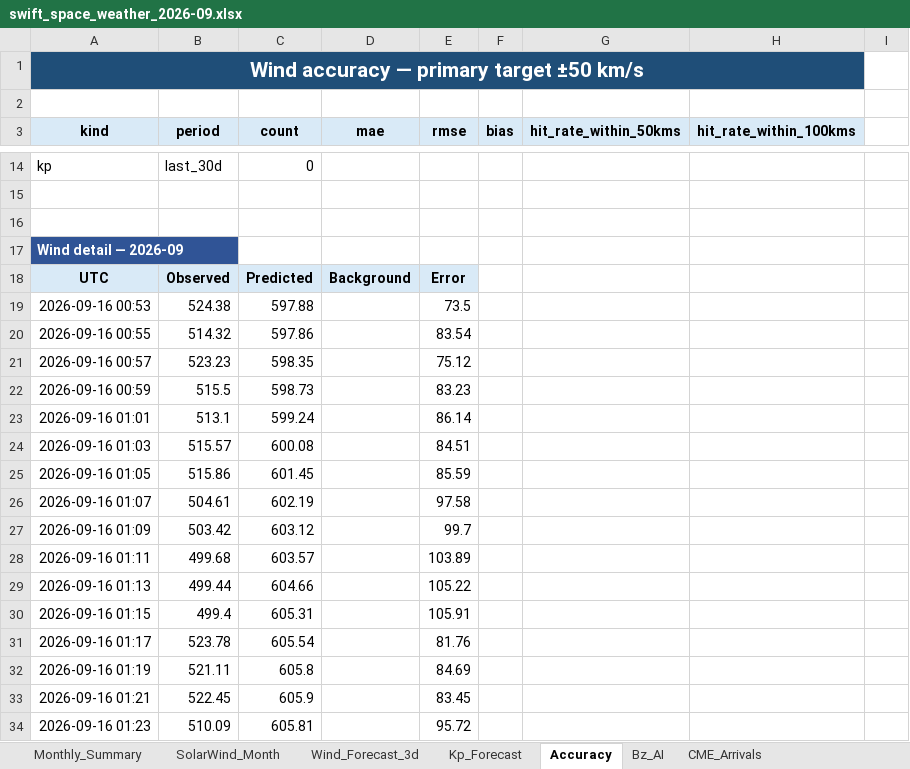
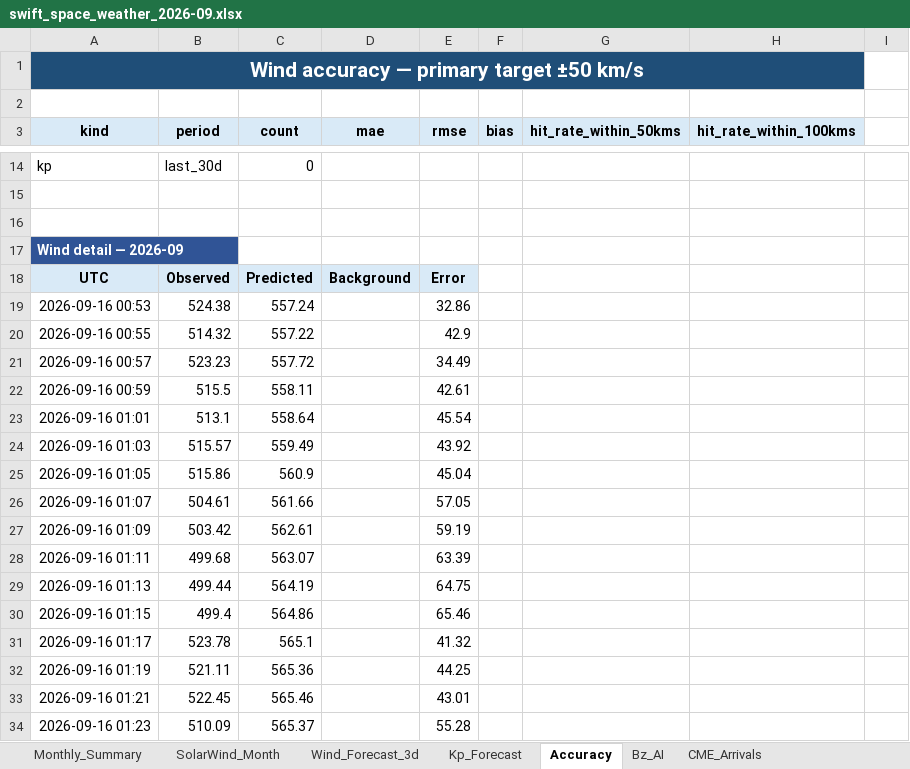
Before and after one commit to sgsy4c2zh7-tech/GEO-SAT-Thread, an Excel workbook: docs/reports/swift_space_weather_2026-09.xlsx, sheet Accuracy, drawn as a sheet; only a part is shown, gaps mark what is left out; values as stored, in another font and other column widths than the file's, no borders; the diff covers the shown part only; the diff names each change by its address in the sheet, - before the commit and + after, or states it on an @@ line.

```diff
--- a/docs/reports/swift_space_weather_2026-09.xlsx (sheet Accuracy)
+++ b/docs/reports/swift_space_weather_2026-09.xlsx (sheet Accuracy)
-C19 (count): 597.88
+C19 (count): 557.24
-E19 (rmse): 73.5
+E19 (rmse): 32.86
-C20 (count): 597.86
+C20 (count): 557.22
-E20 (rmse): 83.54
+E20 (rmse): 42.9
-C21 (count): 598.35
+C21 (count): 557.72
-E21 (rmse): 75.12
+E21 (rmse): 34.49
-C22 (count): 598.73
+C22 (count): 558.11
-E22 (rmse): 83.23
+E22 (rmse): 42.61
-C23 (count): 599.24
+C23 (count): 558.64
-E23 (rmse): 86.14
+E23 (rmse): 45.54
-C24 (count): 600.08
+C24 (count): 559.49
-E24 (rmse): 84.51
+E24 (rmse): 43.92
-C25 (count): 601.45
+C25 (count): 560.9
-E25 (rmse): 85.59
+E25 (rmse): 45.04
-C26 (count): 602.19
+C26 (count): 561.66
-E26 (rmse): 97.58
+E26 (rmse): 57.05
-C27 (count): 603.12
+C27 (count): 562.61
-E27 (rmse): 99.7
+E27 (rmse): 59.19
-C28 (count): 603.57
+C28 (count): 563.07
-E28 (rmse): 103.89
+E28 (rmse): 63.39
-C29 (count): 604.66
+C29 (count): 564.19
-E29 (rmse): 105.22
+E29 (rmse): 64.75
-C30 (count): 605.31
+C30 (count): 564.86
-E30 (rmse): 105.91
+E30 (rmse): 65.46
-C31 (count): 605.54
+C31 (count): 565.1
-E31 (rmse): 81.76
+E31 (rmse): 41.32
-C32 (count): 605.8
+C32 (count): 565.36
-E32 (rmse): 84.69
+E32 (rmse): 44.25
-C33 (count): 605.9
+C33 (count): 565.46
-E33 (rmse): 83.45
+E33 (rmse): 43.01
-C34 (count): 605.81
+C34 (count): 565.37
-E34 (rmse): 95.72
+E34 (rmse): 55.28
```
Also changed, not shown: 984 edited cells elsewhere in this sheet, sheet Wind_Forecast_3d, sheet Bz_AI, sheet Monthly_Summary, charts or pictures, 23 other files.
